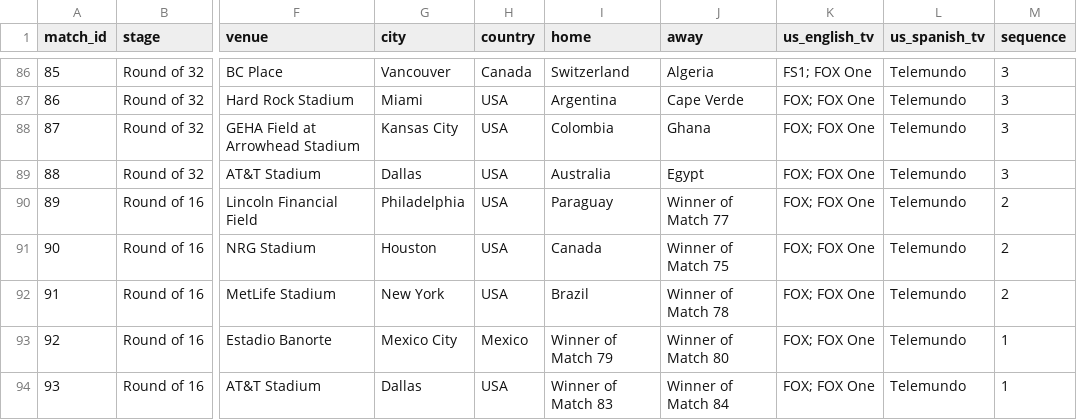
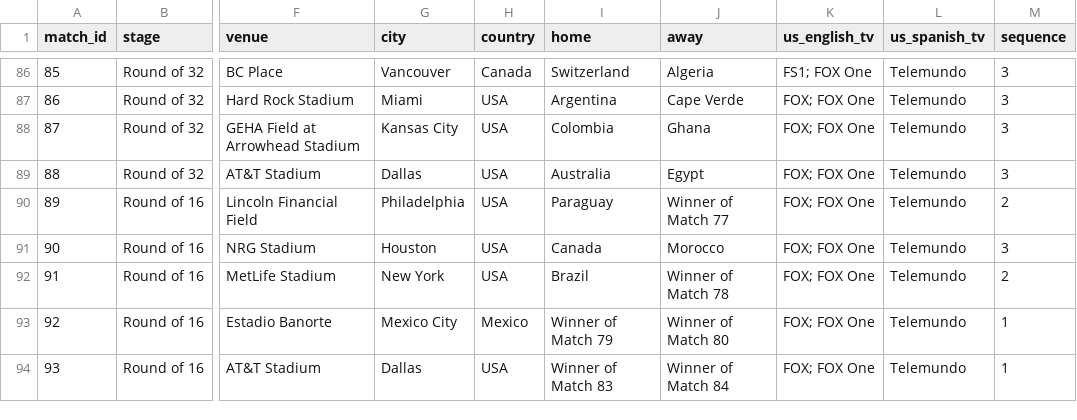
Before and after one commit to debatepro/world-cup-2026-calendar, a CSV file: world-cup-2026.csv, drawn as a sheet; only a part is shown, gaps mark what is left out; the diff names each change by its address in the sheet, - before the commit and + after, or states it on an @@ line.

```diff
--- a/world-cup-2026.csv
+++ b/world-cup-2026.csv
-J91 (away): Winner of Match 75
+J91 (away): Morocco
-M91 (sequence): 2
+M91 (sequence): 3
```
Also changed, not shown: 3 other files.
